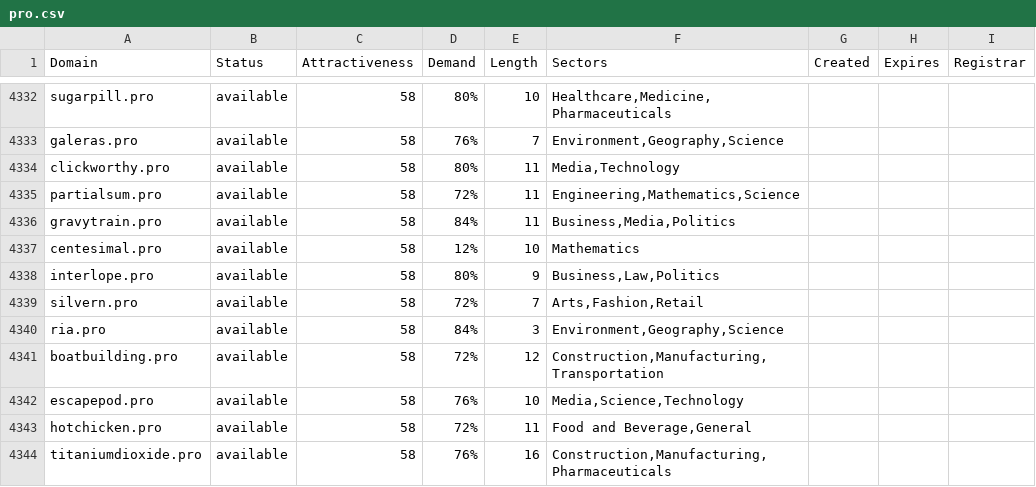
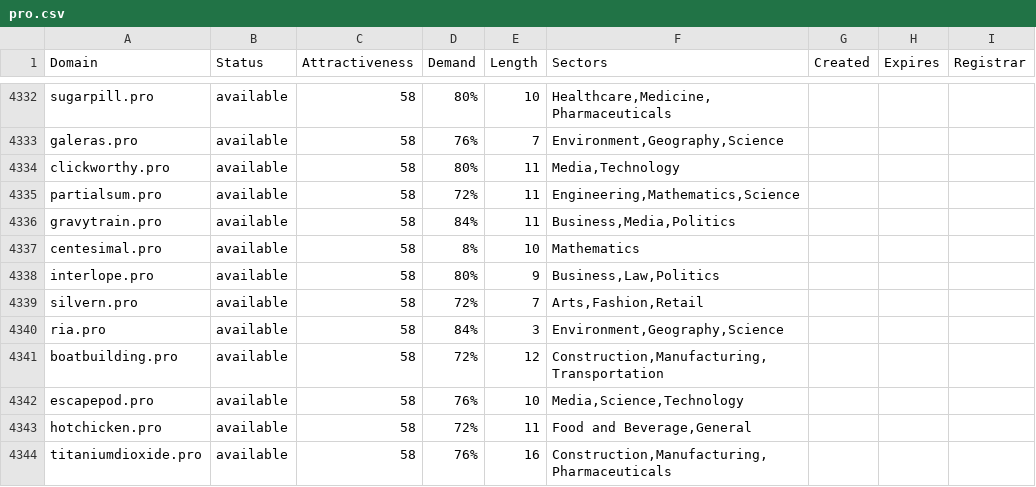
Before and after one commit to UniqueDomains/pro-oneword-domains, a CSV file: pro.csv, drawn as a sheet; only a part is shown, gaps mark what is left out; the diff covers the shown part only.

Commit message:
Domains update

```diff
--- a/pro.csv
+++ b/pro.csv
@@ -4336,3 +4336,3 @@ partialsum.pro,available,58,72%,11,"Engineering,Mathematics,Science",,,
 gravytrain.pro,available,58,84%,11,"Business,Media,Politics",,,
-centesimal.pro,available,58,12%,10,Mathematics,,,
+centesimal.pro,available,58,8%,10,Mathematics,,,
 interlope.pro,available,58,80%,9,"Business,Law,Politics",,,
```
Also changed, not shown: 10 edited cells elsewhere in this file, 2 other files.
